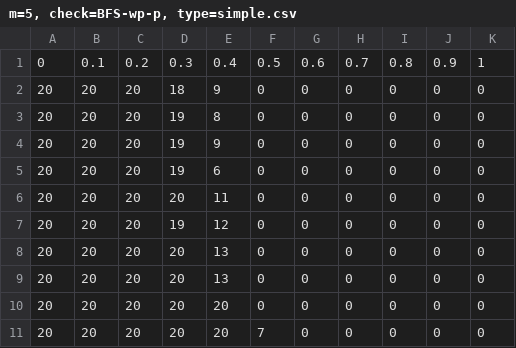
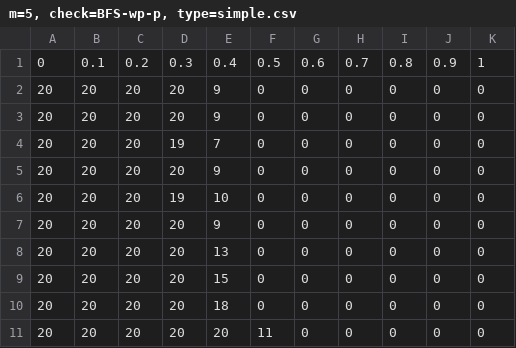
Before and after one commit to abrandenberger/ckp-simulations, a CSV file: experiments/m=5, check=BFS-wp-p, type=simple.csv, drawn as a sheet.

```diff
--- a/experiments/m=5, check=BFS-wp-p, type=simple.csv
+++ b/experiments/m=5, check=BFS-wp-p, type=simple.csv
@@ -1,11 +1,11 @@
 0,0.1,0.2,0.3,0.4,0.5,0.6,0.7,0.8,0.9,1
-20,20,20,18,9,0,0,0,0,0,0
-20,20,20,19,8,0,0,0,0,0,0
-20,20,20,19,9,0,0,0,0,0,0
-20,20,20,19,6,0,0,0,0,0,0
-20,20,20,20,11,0,0,0,0,0,0
-20,20,20,19,12,0,0,0,0,0,0
+20,20,20,20,9,0,0,0,0,0,0
+20,20,20,20,9,0,0,0,0,0,0
+20,20,20,19,7,0,0,0,0,0,0
+20,20,20,20,9,0,0,0,0,0,0
+20,20,20,19,10,0,0,0,0,0,0
+20,20,20,20,9,0,0,0,0,0,0
 20,20,20,20,13,0,0,0,0,0,0
-20,20,20,20,13,0,0,0,0,0,0
-20,20,20,20,20,0,0,0,0,0,0
-20,20,20,20,20,7,0,0,0,0,0
+20,20,20,20,15,0,0,0,0,0,0
+20,20,20,20,18,0,0,0,0,0,0
+20,20,20,20,20,11,0,0,0,0,0
```
Also changed, not shown: experiments/m=10, check=BFS-wp-p, type=general.csv, experiments/m=10, check=BFS-wp-p, type=simple.csv, 43 other files.
